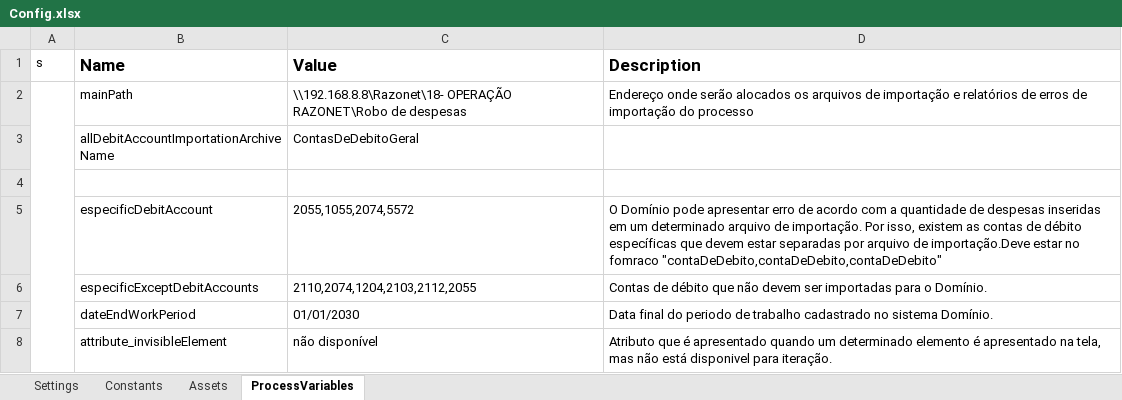
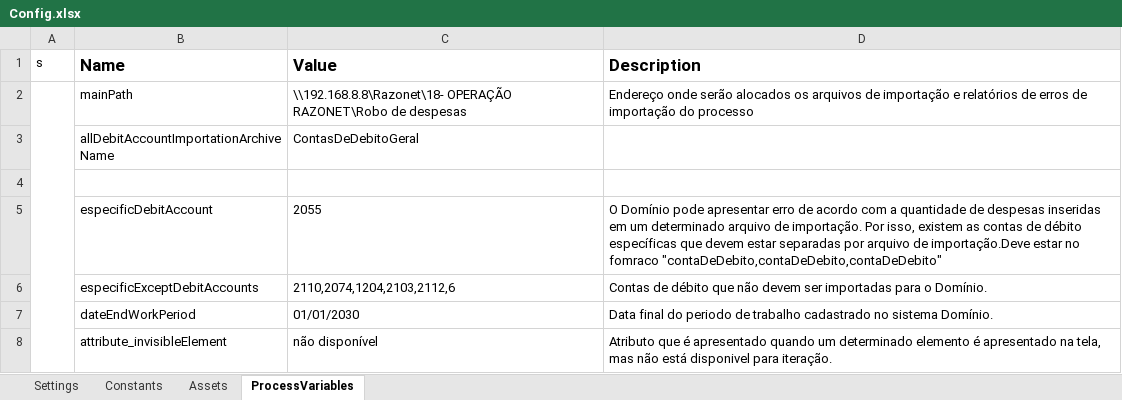
Before and after one commit to Davyjosias01/LancamentoDeDespesas, an Excel workbook: Data/Config.xlsx, sheet ProcessVariables, drawn as a sheet; only a part is shown; values as stored, in another font and other column widths than the file's, no borders; the diff names each change by its address in the sheet, - before the commit and + after, or states it on an @@ line.

Commit message:
Correção de pequenos bugs e inicio da implementação da lógica das datas e da estruturação das datas do get expenses

```diff
--- a/Data/Config.xlsx (sheet ProcessVariables)
+++ b/Data/Config.xlsx (sheet ProcessVariables)
-C5 (Value): 2055,1055,2074,5572
+C5 (Value): 2055
-C6 (Value): 2110,2074,1204,2103,2112,2055
+C6 (Value): 2110,2074,1204,2103,2112,6
```
Also changed, not shown: 3 other files.
